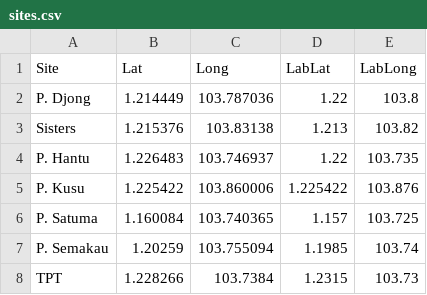
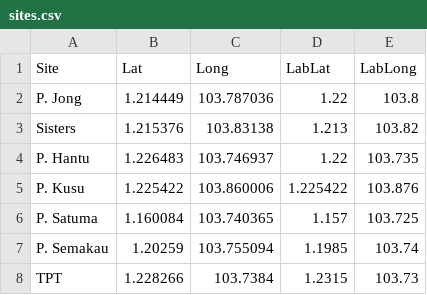
Before and after one commit to FraserJH/singapore_cbudget, a CSV file: sites.csv, drawn as a sheet.

```diff
--- a/sites.csv
+++ b/sites.csv
@@ -1,3 +1,3 @@
 Site,Lat,Long,LabLat,LabLong
-P. Djong,1.214449,103.787036,1.22,103.8
+P. Jong,1.214449,103.787036,1.22,103.8
 Sisters,1.215376,103.83138,1.213,103.82
```
Also changed, not shown: summarydat_newintbio.csv, 5 other files.
